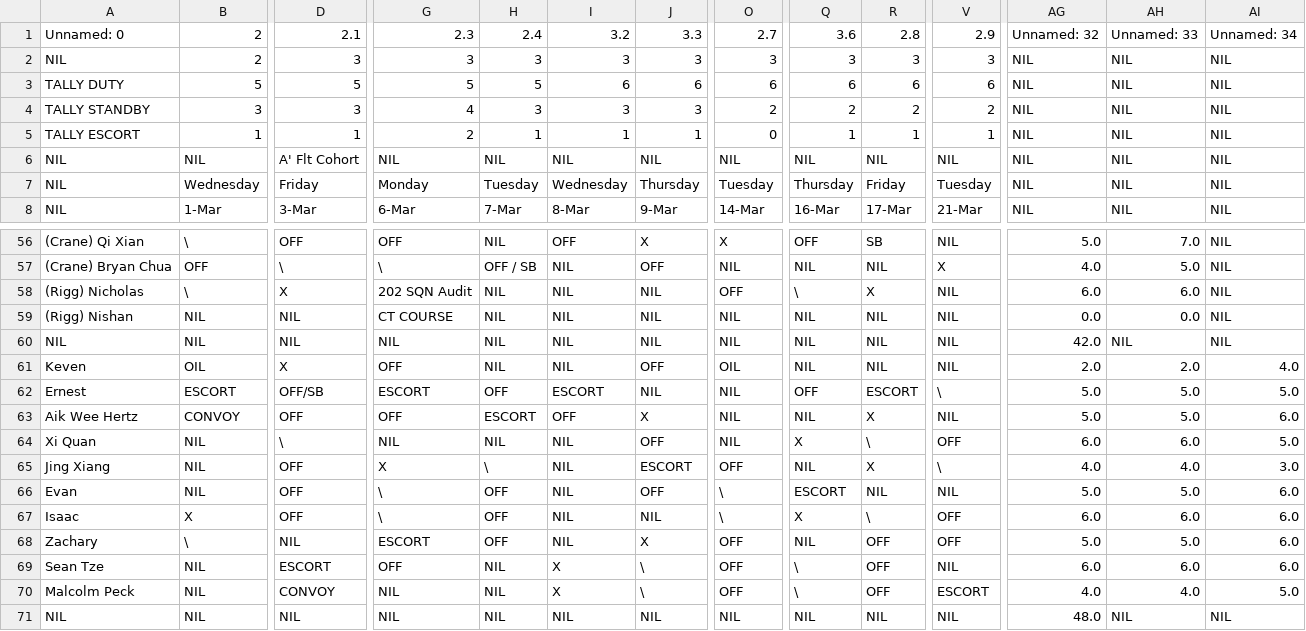
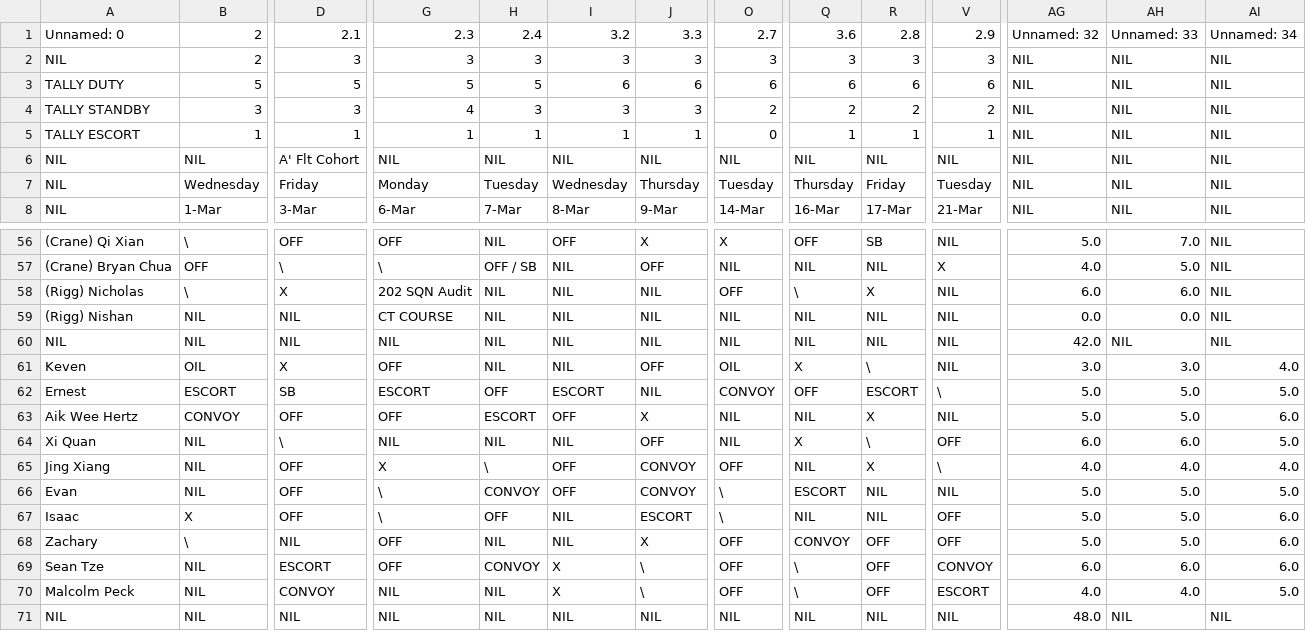
Before and after one commit to morpheuschoo/animated-fortnight, a CSV file: online_sheets/ME/ME_4(23).csv, drawn as a sheet; only a part is shown, gaps mark what is left out; the diff covers the shown part only; the diff names each change by its address in the sheet, - before the commit and + after, or states it on an @@ line.

```diff
--- a/online_sheets/ME/ME_4(23).csv
+++ b/online_sheets/ME/ME_4(23).csv
-G5: 2
+G5: 1
-Q61: NIL
+Q61: X
-R61: NIL
+R61: \
-AG61: 2.0
+AG61: 3.0
-AH61: 2.0
+AH61: 3.0
-D62: OFF/SB
+D62: SB
-O62: NIL
+O62: CONVOY
-I65:I66: NIL
+I65:I66: OFF
-J65: ESCORT
+J65: CONVOY
-AI65: 3.0
+AI65: 4.0
-H66: OFF
+H66: CONVOY
-J66: OFF
+J66: CONVOY
-AI66: 6.0
+AI66: 5.0
-J67: NIL
+J67: ESCORT
-Q67: X
+Q67: NIL
-R67: \
+R67: NIL
-AG67: 6.0
+AG67: 5.0
-AH67: 6.0
+AH67: 5.0
-G68: ESCORT
+G68: OFF
-H68: OFF
+H68: NIL
-Q68: NIL
+Q68: CONVOY
-H69: NIL
+H69: CONVOY
-V69: NIL
+V69: CONVOY
```
Also changed, not shown: 40 edited cells elsewhere in this file, online_sheets/ADW/ADW_2(23).csv, online_sheets/ADW/ADW_3(23).csv, 7 other files.
